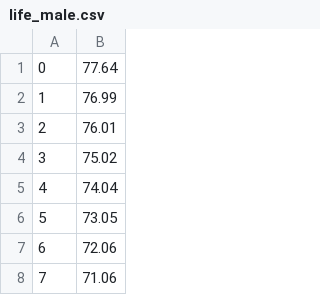
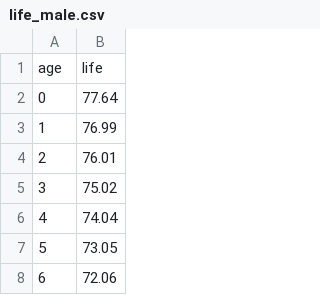
Before and after one commit to JyzMinaBF/Miscellaneous, a CSV file: life_male.csv, drawn as a sheet; only a part is shown; the shorter side is filled out with more unchanged rows.

Commit message:
Update life_male.csv

```diff
--- a/life_male.csv
+++ b/life_male.csv
@@ -1 +1,2 @@
+age,life
 0,77.64
```
